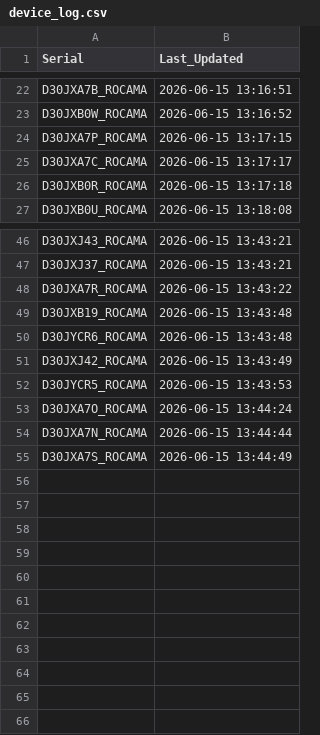
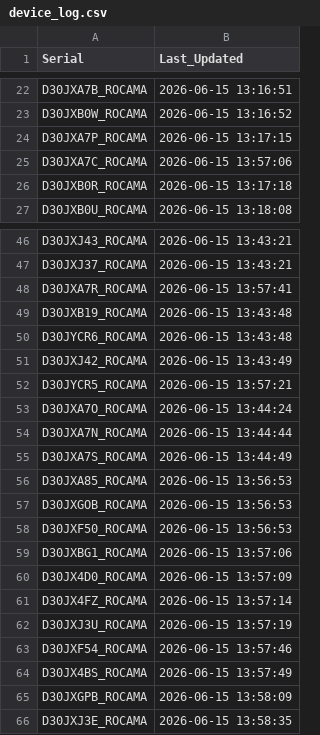
Before and after one commit to gganada/Huenit_update_repo, a CSV file: logs/device_log.csv, drawn as a sheet; only a part is shown, gaps mark what is left out.

Commit message:
🎯 K210 펌웨어 업데이트 완료 - 총 65개 장치 로그 업데이트

```diff
--- a/logs/device_log.csv
+++ b/logs/device_log.csv
@@ -24,3 +24,3 @@ D30JXB0W_ROCAMA,2026-06-15 13:16:52
 D30JXA7P_ROCAMA,2026-06-15 13:17:15
-D30JXA7C_ROCAMA,2026-06-15 13:17:17
+D30JXA7C_ROCAMA,2026-06-15 13:57:06
 D30JXB0R_ROCAMA,2026-06-15 13:17:18
@@ -47,3 +47,3 @@ D30JXJ43_ROCAMA,2026-06-15 13:43:21
 D30JXJ37_ROCAMA,2026-06-15 13:43:21
-D30JXA7R_ROCAMA,2026-06-15 13:43:22
+D30JXA7R_ROCAMA,2026-06-15 13:57:41
 D30JXB19_ROCAMA,2026-06-15 13:43:48
@@ -51,3 +51,3 @@ D30JYCR6_ROCAMA,2026-06-15 13:43:48
 D30JXJ42_ROCAMA,2026-06-15 13:43:49
-D30JYCR5_ROCAMA,2026-06-15 13:43:53
+D30JYCR5_ROCAMA,2026-06-15 13:57:21
 D30JXA7O_ROCAMA,2026-06-15 13:44:24
@@ -55 +55,12 @@ D30JXA7N_ROCAMA,2026-06-15 13:44:44
 D30JXA7S_ROCAMA,2026-06-15 13:44:49
+D30JXA85_ROCAMA,2026-06-15 13:56:53
+D30JXGOB_ROCAMA,2026-06-15 13:56:53
+D30JXF50_ROCAMA,2026-06-15 13:56:53
+D30JXBG1_ROCAMA,2026-06-15 13:57:06
+D30JX4D0_ROCAMA,2026-06-15 13:57:09
+D30JX4FZ_ROCAMA,2026-06-15 13:57:14
+D30JXJ3U_ROCAMA,2026-06-15 13:57:19
+D30JXF54_ROCAMA,2026-06-15 13:57:46
+D30JX4BS_ROCAMA,2026-06-15 13:57:49
+D30JXGPB_ROCAMA,2026-06-15 13:58:09
+D30JXJ3E_ROCAMA,2026-06-15 13:58:35
```
